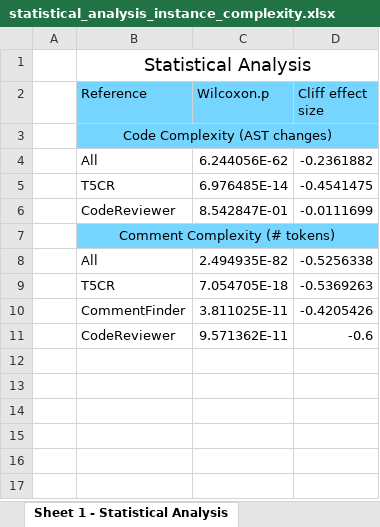
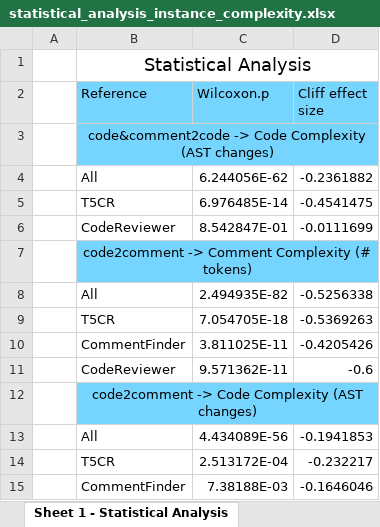
Before and after one commit to CodeReviewAutomationSota/code_review_automation_sota, an Excel workbook: statistical_analysis_instance_complexity.xlsx, sheet Sheet 1 - Statistical Analysis, drawn as a sheet; values as stored, in another font and other column widths than the file's, no borders; the diff names each change by its address in the sheet, - before the commit and + after, or states it on an @@ line.

Commit message:
Add files via upload

```diff
--- a/statistical_analysis_instance_complexity.xlsx (sheet Sheet 1 - Statistical Analysis)
+++ b/statistical_analysis_instance_complexity.xlsx (sheet Sheet 1 - Statistical Analysis)
-B3 (Reference): Code Complexity (AST changes)
+B3 (Reference): code&comment2code -> Code Complexity (AST changes)
-B7 (Reference): Comment Complexity (# tokens)
+B7 (Reference): code2comment -> Comment Complexity (# tokens)
+row 12:  | code2comment -> Code Complexity (AST changes)
+row 13:  | All | 4.434089E-56 | -0.1941853
+row 14:  | T5CR | 2.513172E-04 | -0.232217
+row 15:  | CommentFinder | 7.38188E-03 | -0.1646046
```
